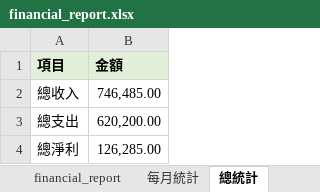
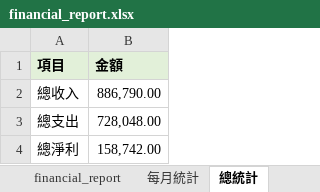
Before and after one commit to kadasup/money, an Excel workbook: financial_report.xlsx, sheet 總統計, drawn as a sheet; values as stored, in another font and other column widths than the file's, no borders; the diff names each change by its address in the sheet, - before the commit and + after, or states it on an @@ line.

```diff
--- a/financial_report.xlsx (sheet 總統計)
+++ b/financial_report.xlsx (sheet 總統計)
-B2 (金額): 746,485.00
+B2 (金額): 886,790.00
-B3 (金額): 620,200.00
+B3 (金額): 728,048.00
-B4 (金額): 126,285.00
+B4 (金額): 158,742.00
```
Also changed, not shown: sheet financial_report, sheet 每月統計, 2 other files.
